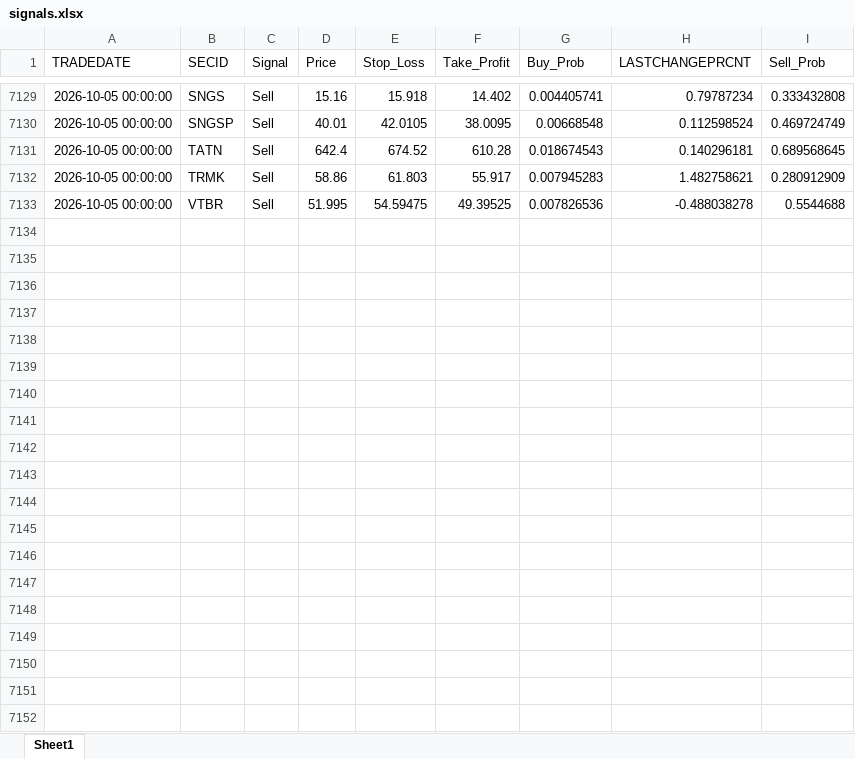
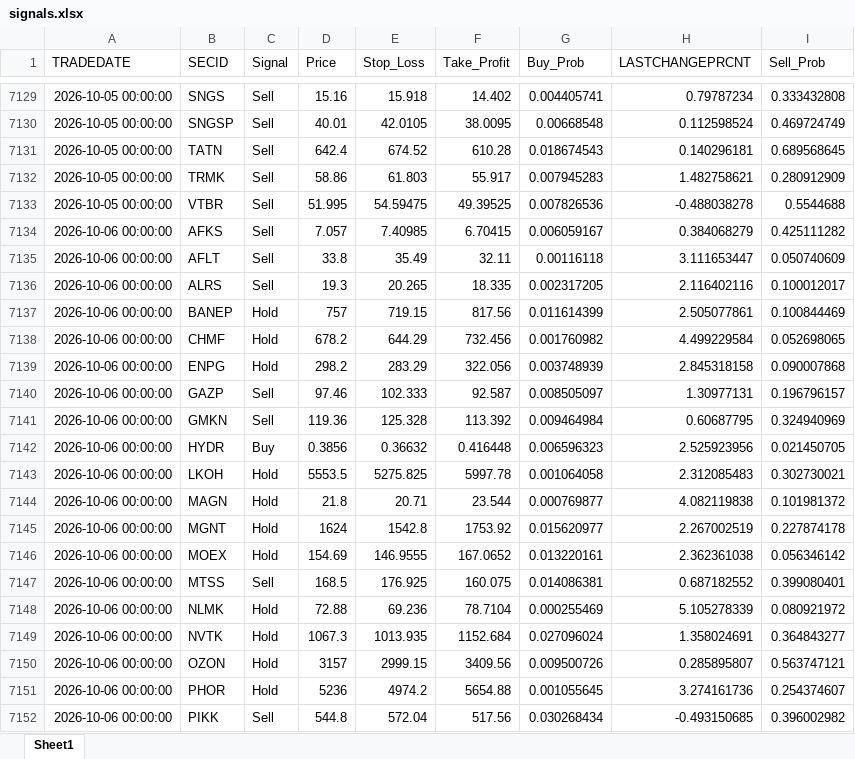
Before and after one commit to Leo1255serg/moex-signals-rf, an Excel workbook: data/signals.xlsx, sheet Sheet1, drawn as a sheet; only a part is shown, gaps mark what is left out; values as stored, in another font and other column widths than the file's, no borders; the diff covers the shown part only; the diff names each change by its address in the sheet, - before the commit and + after, or states it on an @@ line.

```diff
--- a/data/signals.xlsx (sheet Sheet1)
+++ b/data/signals.xlsx (sheet Sheet1)
+row 7134: 2026-10-06 00:00:00 | AFKS | Sell | 7.057 | 7.40985 | 6.70415 | 0.006059167 | 0.384068279 | 0.425111282
+row 7135: 2026-10-06 00:00:00 | AFLT | Sell | 33.8 | 35.49 | 32.11 | 0.00116118 | 3.111653447 | 0.050740609
+row 7136: 2026-10-06 00:00:00 | ALRS | Sell | 19.3 | 20.265 | 18.335 | 0.002317205 | 2.116402116 | 0.100012017
+row 7137: 2026-10-06 00:00:00 | BANEP | Hold | 757 | 719.15 | 817.56 | 0.011614399 | 2.505077861 | 0.100844469
+row 7138: 2026-10-06 00:00:00 | CHMF | Hold | 678.2 | 644.29 | 732.456 | 0.001760982 | 4.499229584 | 0.052698065
+row 7139: 2026-10-06 00:00:00 | ENPG | Hold | 298.2 | 283.29 | 322.056 | 0.003748939 | 2.845318158 | 0.090007868
+row 7140: 2026-10-06 00:00:00 | GAZP | Sell | 97.46 | 102.333 | 92.587 | 0.008505097 | 1.30977131 | 0.196796157
+row 7141: 2026-10-06 00:00:00 | GMKN | Sell | 119.36 | 125.328 | 113.392 | 0.009464984 | 0.60687795 | 0.324940969
+row 7142: 2026-10-06 00:00:00 | HYDR | Buy | 0.3856 | 0.36632 | 0.416448 | 0.006596323 | 2.525923956 | 0.021450705
+row 7143: 2026-10-06 00:00:00 | LKOH | Hold | 5553.5 | 5275.825 | 5997.78 | 0.001064058 | 2.312085483 | 0.302730021
+row 7144: 2026-10-06 00:00:00 | MAGN | Hold | 21.8 | 20.71 | 23.544 | 0.000769877 | 4.082119838 | 0.101981372
+row 7145: 2026-10-06 00:00:00 | MGNT | Hold | 1624 | 1542.8 | 1753.92 | 0.015620977 | 2.267002519 | 0.227874178
+row 7146: 2026-10-06 00:00:00 | MOEX | Hold | 154.69 | 146.9555 | 167.0652 | 0.013220161 | 2.362361038 | 0.056346142
+row 7147: 2026-10-06 00:00:00 | MTSS | Sell | 168.5 | 176.925 | 160.075 | 0.014086381 | 0.687182552 | 0.399080401
+row 7148: 2026-10-06 00:00:00 | NLMK | Hold | 72.88 | 69.236 | 78.7104 | 0.000255469 | 5.105278339 | 0.080921972
+row 7149: 2026-10-06 00:00:00 | NVTK | Hold | 1067.3 | 1013.935 | 1152.684 | 0.027096024 | 1.358024691 | 0.364843277
+row 7150: 2026-10-06 00:00:00 | OZON | Hold | 3157 | 2999.15 | 3409.56 | 0.009500726 | 0.285895807 | 0.563747121
+row 7151: 2026-10-06 00:00:00 | PHOR | Hold | 5236 | 4974.2 | 5654.88 | 0.001055645 | 3.274161736 | 0.254374607
+row 7152: 2026-10-06 00:00:00 | PIKK | Sell | 544.8 | 572.04 | 517.56 | 0.030268434 | -0.493150685 | 0.396002982
```
Also changed, not shown: 11 added rows elsewhere in this sheet, data/moex_data.xlsx, data/trades.xlsx.
